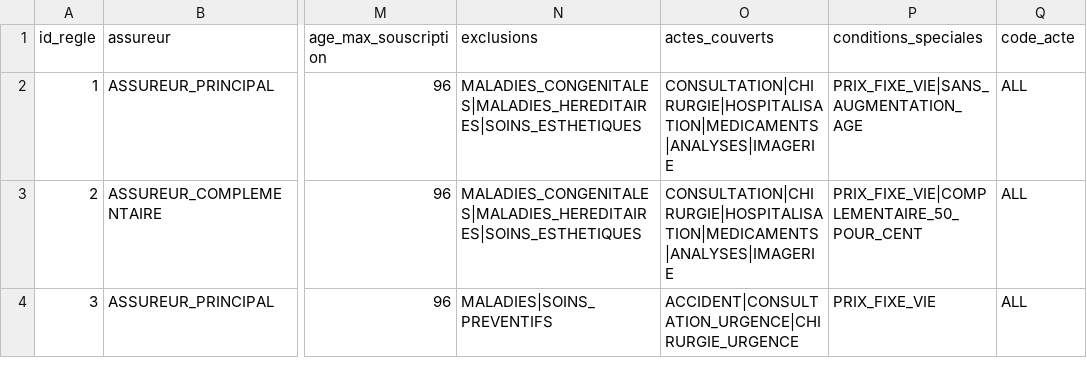
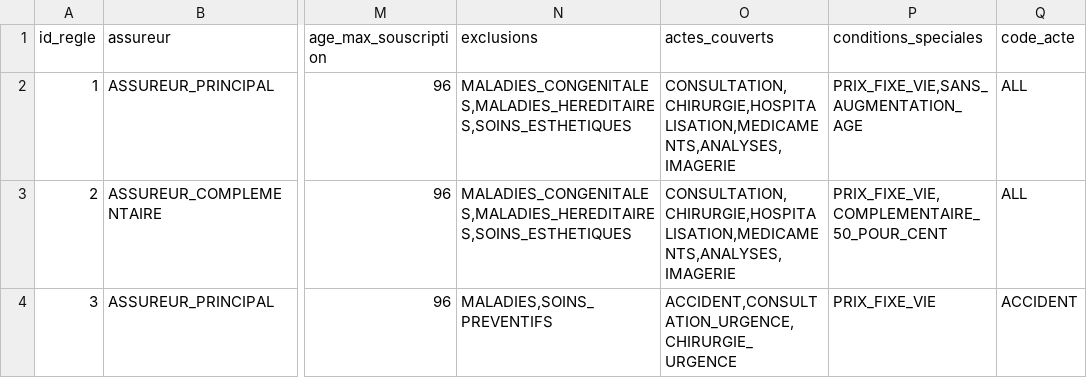
Before and after one commit to KaliFly/pennypet-invoice-llm-demo, a CSV file: config/regles_prise_en_charge.csv, drawn as a sheet; only a part is shown, gaps mark what is left out; the diff names each change by its address in the sheet, - before the commit and + after, or states it on an @@ line.

Commit message:
accident_premium correction

```diff
--- a/config/regles_prise_en_charge.csv
+++ b/config/regles_prise_en_charge.csv
-N2:N3 (exclusions): MALADIES_CONGENITALES|MALADIES_HEREDITAIRES|SOINS_ESTHETIQUES
+N2:N3 (exclusions): MALADIES_CONGENITALES,MALADIES_HEREDITAIRES,SOINS_ESTHETIQUES
-O2:O3 (actes_couverts): CONSULTATION|CHIRURGIE|HOSPITALISATION|MEDICAMENTS|ANALYSES|IMAGERIE
+O2:O3 (actes_couverts): CONSULTATION,CHIRURGIE,HOSPITALISATION,MEDICAMENTS,ANALYSES,IMAGERIE
-P2 (conditions_speciales): PRIX_FIXE_VIE|SANS_AUGMENTATION_AGE
+P2 (conditions_speciales): PRIX_FIXE_VIE,SANS_AUGMENTATION_AGE
-P3 (conditions_speciales): PRIX_FIXE_VIE|COMPLEMENTAIRE_50_POUR_CENT
+P3 (conditions_speciales): PRIX_FIXE_VIE,COMPLEMENTAIRE_50_POUR_CENT
-N4 (exclusions): MALADIES|SOINS_PREVENTIFS
+N4 (exclusions): MALADIES,SOINS_PREVENTIFS
-O4 (actes_couverts): ACCIDENT|CONSULTATION_URGENCE|CHIRURGIE_URGENCE
+O4 (actes_couverts): ACCIDENT,CONSULTATION_URGENCE,CHIRURGIE_URGENCE
-Q4 (code_acte): ALL
+Q4 (code_acte): ACCIDENT
```
Also changed, not shown: 1 other file.
